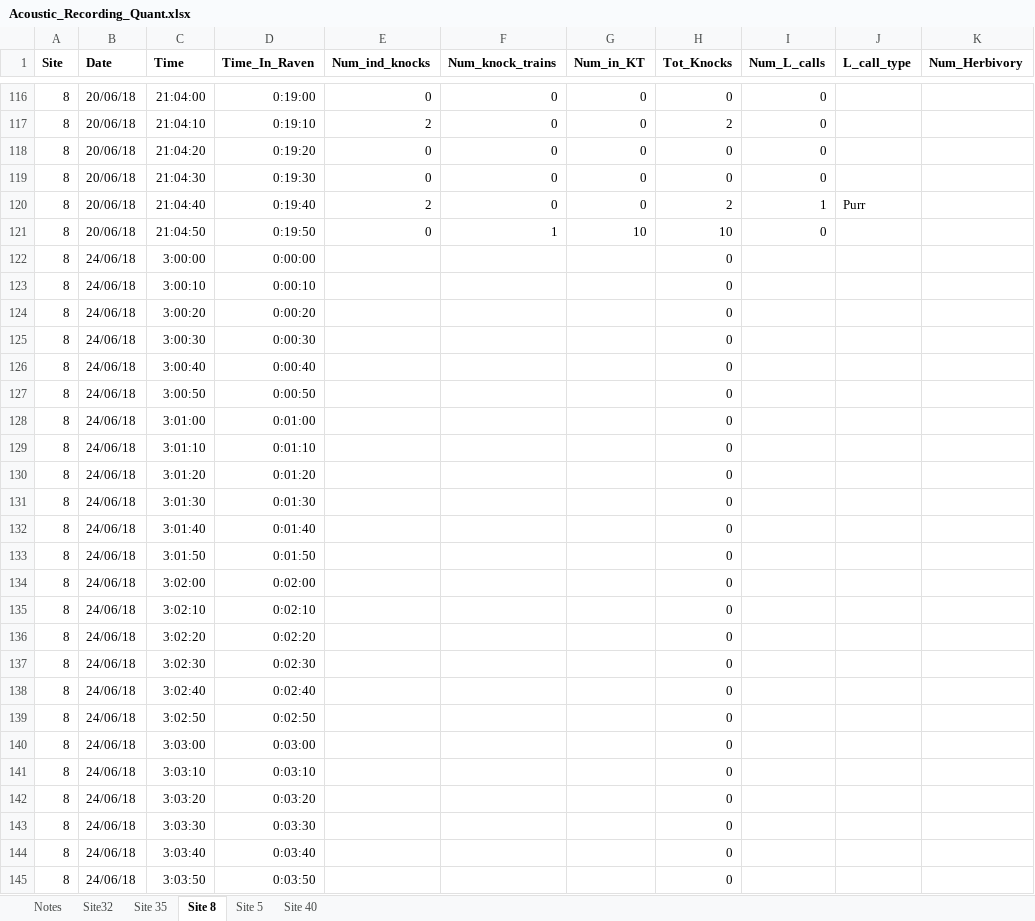
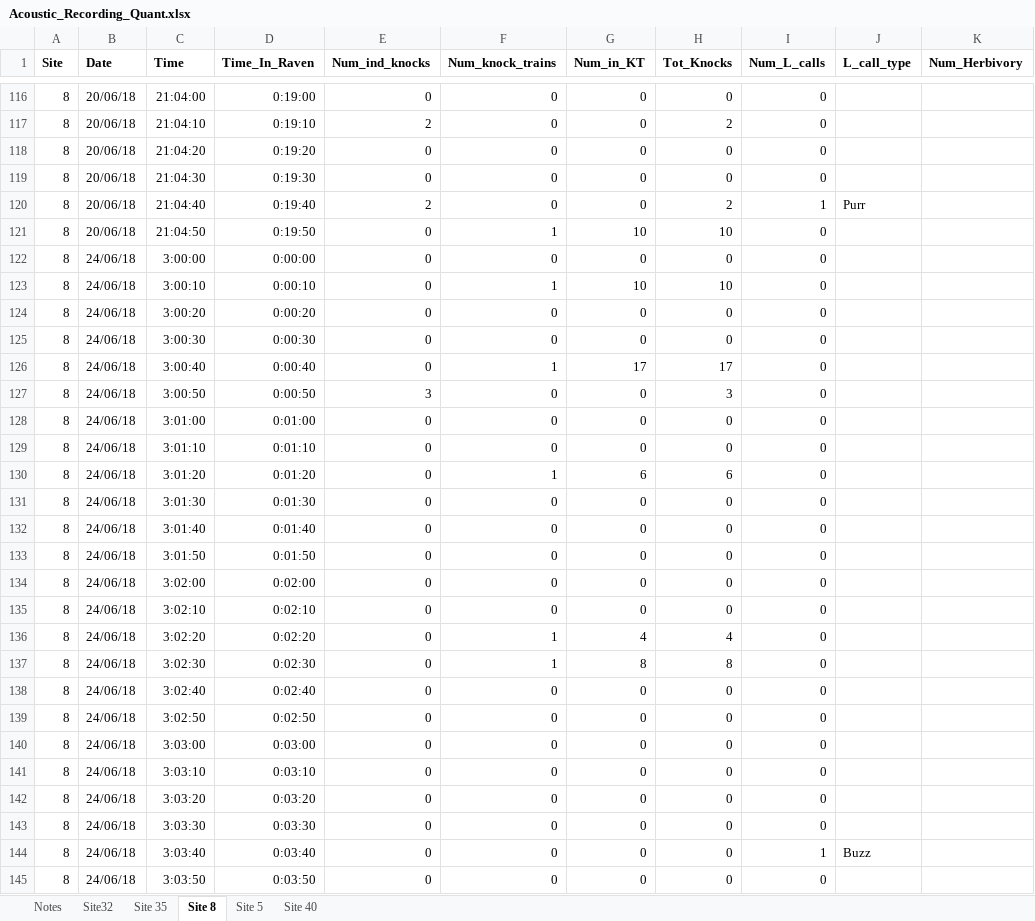
Before and after one commit to baumlab/Sean_Fish_Acoustics17-18, an Excel workbook: Raw_Data/Acoustic_Recording_Quant.xlsx, sheet Site 8, drawn as a sheet; only a part is shown, gaps mark what is left out; values as stored, in another font and other column widths than the file's, no borders; the diff covers the shown part only; the diff names each change by its address in the sheet, - before the commit and + after, or states it on an @@ line.

```diff
--- a/Raw_Data/Acoustic_Recording_Quant.xlsx (sheet Site 8)
+++ b/Raw_Data/Acoustic_Recording_Quant.xlsx (sheet Site 8)
-E122:E126 (Num_ind_knocks): (empty)
+E122:E126 (Num_ind_knocks): 0
-F122 (Num_knock_trains): (empty)
+F122 (Num_knock_trains): 0
-G122 (Num_in_KT): (empty)
+G122 (Num_in_KT): 0
-I122:I143 (Num_L_calls): (empty)
+I122:I143 (Num_L_calls): 0
-F123 (Num_knock_trains): (empty)
+F123 (Num_knock_trains): 1
-G123 (Num_in_KT): (empty)
+G123 (Num_in_KT): 10
-H123 (Tot_Knocks): 0
+H123 (Tot_Knocks): 10
-F124:F125 (Num_knock_trains): (empty)
+F124:F125 (Num_knock_trains): 0
-G124:G125 (Num_in_KT): (empty)
+G124:G125 (Num_in_KT): 0
-F126 (Num_knock_trains): (empty)
+F126 (Num_knock_trains): 1
-G126 (Num_in_KT): (empty)
+G126 (Num_in_KT): 17
-H126 (Tot_Knocks): 0
+H126 (Tot_Knocks): 17
-E127 (Num_ind_knocks): (empty)
+E127 (Num_ind_knocks): 3
-F127:F129 (Num_knock_trains): (empty)
+F127:F129 (Num_knock_trains): 0
-G127:G129 (Num_in_KT): (empty)
+G127:G129 (Num_in_KT): 0
-H127 (Tot_Knocks): 0
+H127 (Tot_Knocks): 3
-E128:E145 (Num_ind_knocks): (empty)
+E128:E145 (Num_ind_knocks): 0
-F130 (Num_knock_trains): (empty)
+F130 (Num_knock_trains): 1
-G130 (Num_in_KT): (empty)
+G130 (Num_in_KT): 6
-H130 (Tot_Knocks): 0
+H130 (Tot_Knocks): 6
-F131:F135 (Num_knock_trains): (empty)
+F131:F135 (Num_knock_trains): 0
-G131:G135 (Num_in_KT): (empty)
+G131:G135 (Num_in_KT): 0
-F136:F137 (Num_knock_trains): (empty)
+F136:F137 (Num_knock_trains): 1
-G136 (Num_in_KT): (empty)
+G136 (Num_in_KT): 4
-H136 (Tot_Knocks): 0
+H136 (Tot_Knocks): 4
-G137 (Num_in_KT): (empty)
+G137 (Num_in_KT): 8
-H137 (Tot_Knocks): 0
+H137 (Tot_Knocks): 8
-F138:F145 (Num_knock_trains): (empty)
+F138:F145 (Num_knock_trains): 0
-G138:G145 (Num_in_KT): (empty)
+G138:G145 (Num_in_KT): 0
-I144 (Num_L_calls): (empty)
+I144 (Num_L_calls): 1
-J144 (L_call_type): (empty)
+J144 (L_call_type): Buzz
-I145 (Num_L_calls): (empty)
+I145 (Num_L_calls): 0
```
Also changed, not shown: 160 edited cells elsewhere in this sheet, sheet Site 40, sheet Site 5, sheet Site 35, sheet Site32.
